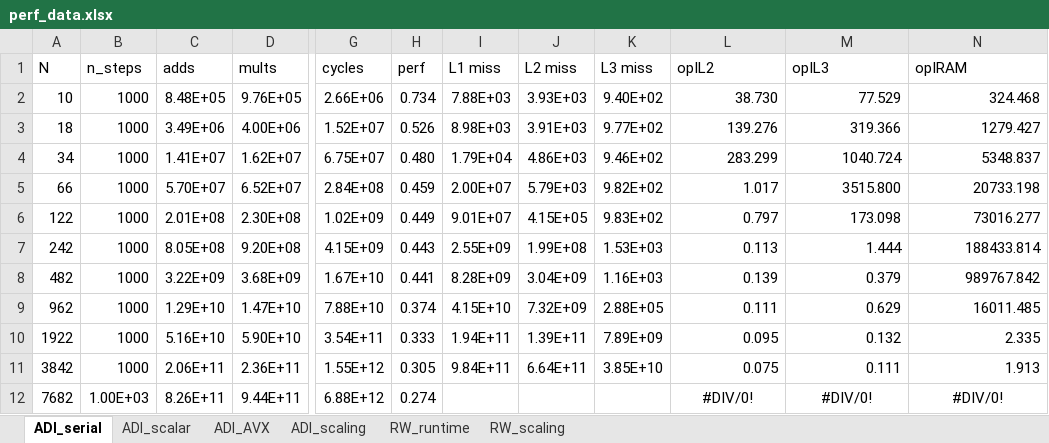
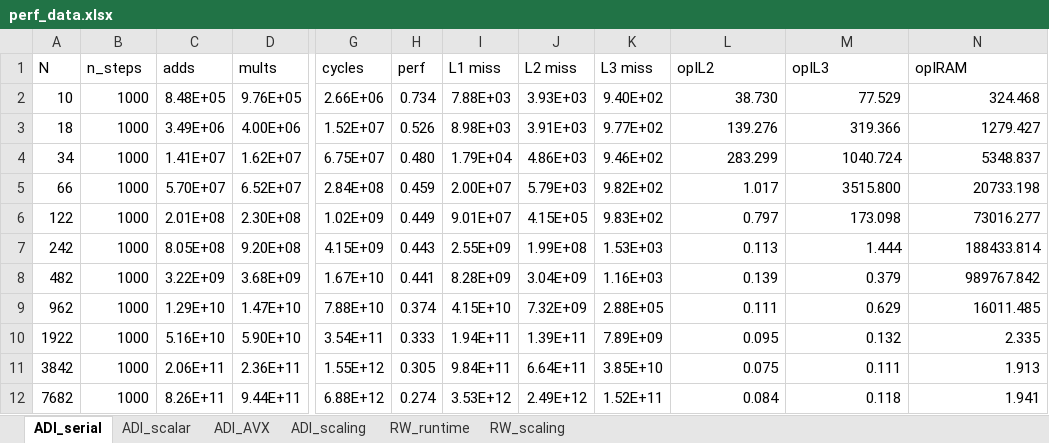
Before and after one commit to sam-maloney/msc_hpcse, an Excel workbook: Report/plots/perf_data.xlsx, sheet ADI_serial, drawn as a sheet; only a part is shown, gaps mark what is left out; values as stored, in another font and other column widths than the file's, no borders; the diff names each change by its address in the sheet, - before the commit and + after, or states it on an @@ line.

```diff
--- a/Report/plots/perf_data.xlsx (sheet ADI_serial)
+++ b/Report/plots/perf_data.xlsx (sheet ADI_serial)
-B12 (n_steps): 1.00E+03
+B12 (n_steps): 1000
-I12 (L1 miss): (empty)
+I12 (L1 miss): 3.53E+12
-J12 (L2 miss): (empty)
+J12 (L2 miss): 2.49E+12
-K12 (L3 miss): (empty)
+K12 (L3 miss): 1.52E+11
-L12 (opIL2): #DIV/0!
+L12 (opIL2): 0.084
-L12:N12 alignment: center
+L12:N12 alignment: right
-M12 (opIL3): #DIV/0!
+M12 (opIL3): 0.118
-N12 (opIRAM): #DIV/0!
+N12 (opIRAM): 1.941
```
Also changed, not shown: sheet ADI_AVX, sheet ADI_scalar, 18 other files.
